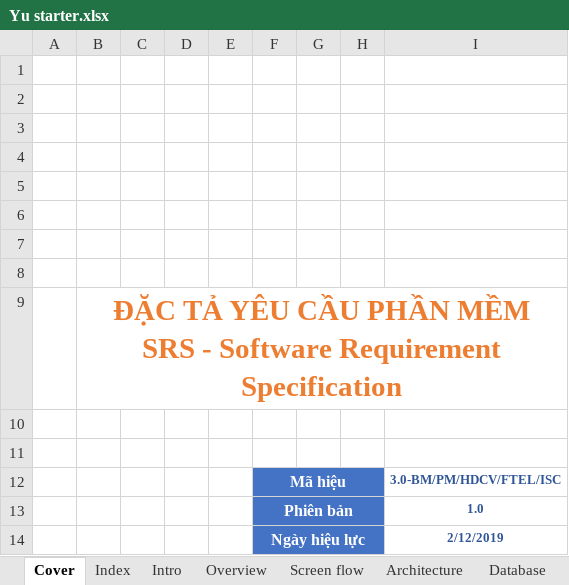
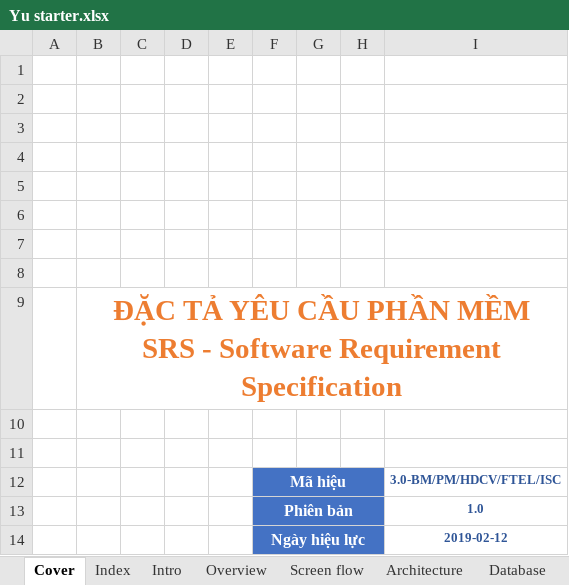
Before and after one commit to 16130586/Livestream-platform-with-android-and-spring, an Excel workbook: doc/Yu starter.xlsx, sheet Cover, drawn as a sheet; values as stored, in another font and other column widths than the file's, no borders; charts and pictures not drawn; the diff names each change by its address in the sheet, - before the commit and + after, or states it on an @@ line.

```diff
--- a/doc/Yu starter.xlsx (sheet Cover)
+++ b/doc/Yu starter.xlsx (sheet Cover)
-I14: 2/12/2019
+I14: 2019-02-12
```
Also changed, not shown: sheet History change, charts or pictures, 26 other files.
